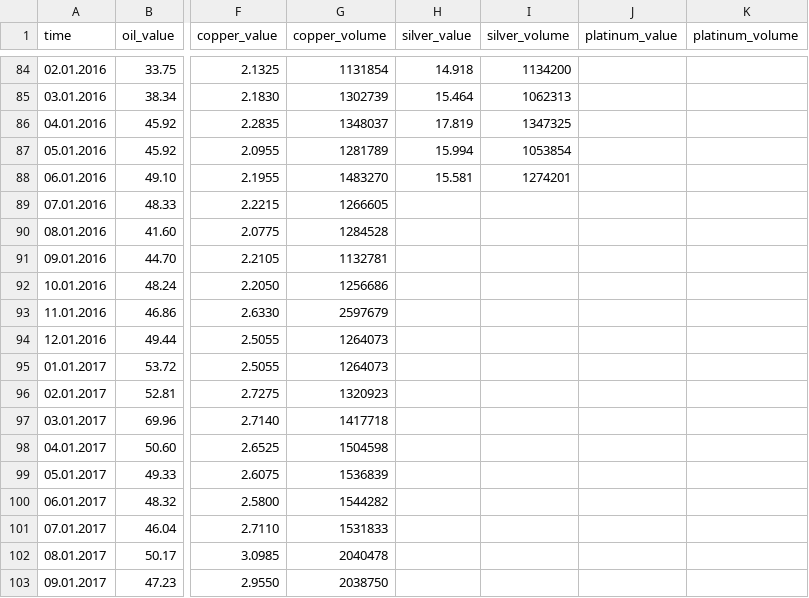
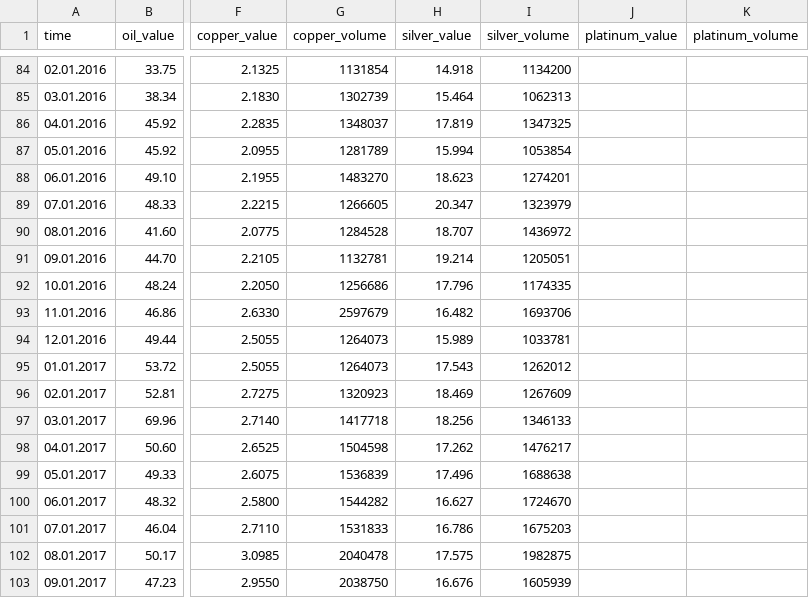
Before and after one commit to caleb-sudo/graphing_calculator, a CSV file: pre-plotted_graphs/markets/resources.csv, drawn as a sheet; only a part is shown, gaps mark what is left out; the diff covers the shown part only; the diff names each change by its address in the sheet, - before the commit and + after, or states it on an @@ line.

Commit message:
Update resources.csv

```diff
--- a/pre-plotted_graphs/markets/resources.csv
+++ b/pre-plotted_graphs/markets/resources.csv
-H88 (silver_value): 15.581
+H88 (silver_value): 18.623
-H89 (silver_value): (empty)
+H89 (silver_value): 20.347
-I89 (silver_volume): (empty)
+I89 (silver_volume): 1323979
-H90 (silver_value): (empty)
+H90 (silver_value): 18.707
-I90 (silver_volume): (empty)
+I90 (silver_volume): 1436972
-H91 (silver_value): (empty)
+H91 (silver_value): 19.214
-I91 (silver_volume): (empty)
+I91 (silver_volume): 1205051
-H92 (silver_value): (empty)
+H92 (silver_value): 17.796
-I92 (silver_volume): (empty)
+I92 (silver_volume): 1174335
-H93 (silver_value): (empty)
+H93 (silver_value): 16.482
-I93 (silver_volume): (empty)
+I93 (silver_volume): 1693706
-H94 (silver_value): (empty)
+H94 (silver_value): 15.989
-I94 (silver_volume): (empty)
+I94 (silver_volume): 1033781
-H95 (silver_value): (empty)
+H95 (silver_value): 17.543
-I95 (silver_volume): (empty)
+I95 (silver_volume): 1262012
-H96 (silver_value): (empty)
+H96 (silver_value): 18.469
-I96 (silver_volume): (empty)
+I96 (silver_volume): 1267609
-H97 (silver_value): (empty)
+H97 (silver_value): 18.256
-I97 (silver_volume): (empty)
+I97 (silver_volume): 1346133
-H98 (silver_value): (empty)
+H98 (silver_value): 17.262
-I98 (silver_volume): (empty)
+I98 (silver_volume): 1476217
-H99 (silver_value): (empty)
+H99 (silver_value): 17.496
-I99 (silver_volume): (empty)
+I99 (silver_volume): 1688638
-H100 (silver_value): (empty)
+H100 (silver_value): 16.627
-I100 (silver_volume): (empty)
+I100 (silver_volume): 1724670
-H101 (silver_value): (empty)
+H101 (silver_value): 16.786
-I101 (silver_volume): (empty)
+I101 (silver_volume): 1675203
-H102 (silver_value): (empty)
+H102 (silver_value): 17.575
-I102 (silver_volume): (empty)
+I102 (silver_volume): 1982875
-H103 (silver_value): (empty)
+H103 (silver_value): 16.676
-I103 (silver_volume): (empty)
+I103 (silver_volume): 1605939
```
Also changed, not shown: 12 edited cells elsewhere in this file.
